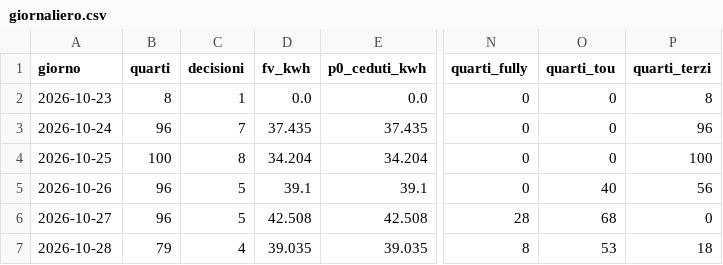
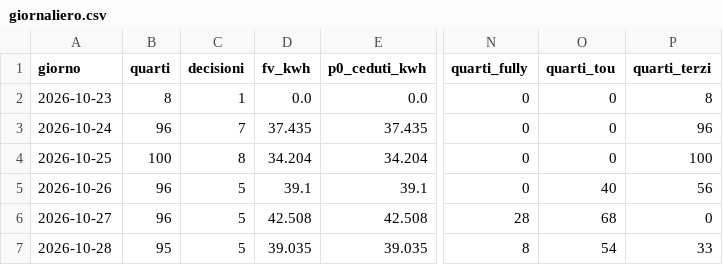
Before and after one commit to paolofontanacn-code/ems-dati, a CSV file: cessione/live/giornaliero.csv, drawn as a sheet; only a part is shown, gaps mark what is left out; the diff names each change by its address in the sheet, - before the commit and + after, or states it on an @@ line.

```diff
--- a/cessione/live/giornaliero.csv
+++ b/cessione/live/giornaliero.csv
-B7 (quarti): 79
+B7 (quarti): 95
-C7 (decisioni): 4
+C7 (decisioni): 5
-O7 (quarti_tou): 53
+O7 (quarti_tou): 54
-P7 (quarti_terzi): 18
+P7 (quarti_terzi): 33
```
Also changed, not shown: pannello/diagnosi_rete.csv, 21 other files.
